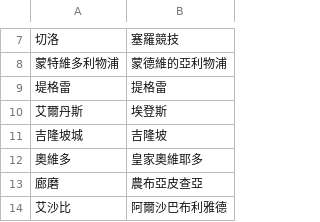
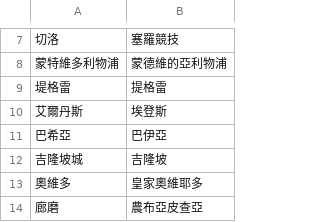
Before and after one commit to DanielTsai117/sport_ref, a CSV file: soccer_team_mapping.csv, drawn as a sheet; only a part is shown, gaps mark what is left out; the shorter side is filled out with more unchanged rows.

Commit message:
Update soccer_team_mapping.csv

```diff
--- a/soccer_team_mapping.csv
+++ b/soccer_team_mapping.csv
@@ -10,2 +10,3 @@
 艾爾丹斯,埃登斯
+巴希亞,巴伊亞
 吉隆坡城,吉隆坡
```
